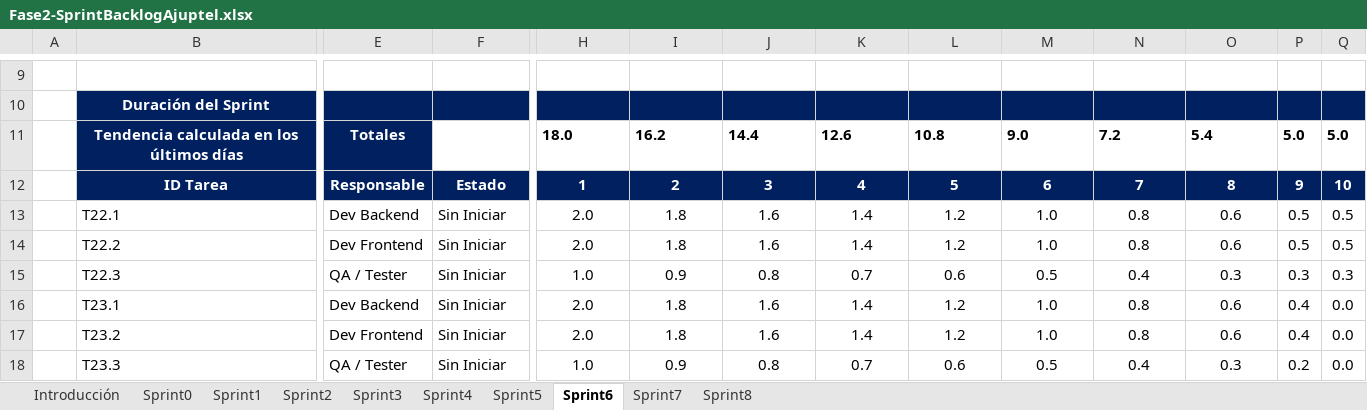
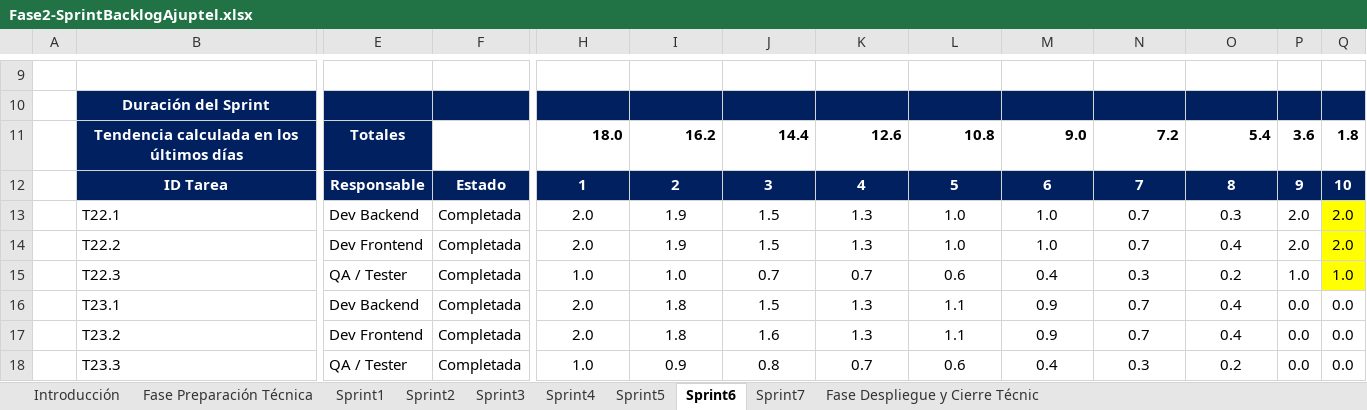
Before and after one commit to proyectoajuptel/ajuptel-portfolio, an Excel workbook: public/docs/fase2/Fase2-SprintBacklogAjuptel.xlsx, sheet Sprint6, drawn as a sheet; only a part is shown, gaps mark what is left out; values as stored, in another font and other column widths than the file's, no borders; removed rows and columns are numbered as before the commit, all else as after; rows hold the shown columns only; the diff covers the shown part only; the diff names each change by its address in the sheet, - before the commit and + after, or states it on an @@ line.

Commit message:
agregar documentos en las fase y crear carpeta de cierre

```diff
--- a/public/docs/fase2/Fase2-SprintBacklogAjuptel.xlsx (sheet Sprint6)
+++ b/public/docs/fase2/Fase2-SprintBacklogAjuptel.xlsx (sheet Sprint6)
-sheet tab: Sprint0
+sheet tab: Fase Preparación Técnica
-sheet tab: Sprint8
+sheet tab: Fase Despliegue y Cierre Técnic
-H11:O11 alignment: left
+H11:O11 alignment: right
-P11: 5.0
+P11: 3.6
-Q11: 5.0
+Q11: 1.8
-row 13:  | T22.1 | Dev Backend | Sin Iniciar | 2.0 | 1.8 | 1.6 | 1.4 | 1.2 | 1.0 | 0.8 | 0.6 | 0.5 | 0.5
-row 14:  | T22.2 | Dev Frontend | Sin Iniciar | 2.0 | 1.8 | 1.6 | 1.4 | 1.2 | 1.0 | 0.8 | 0.6 | 0.5 | 0.5
+row 13:  | T22.1 | Dev Backend | Completada | 2.0 | 1.9 | 1.5 | 1.3 | 1.0 | 1.0 | 0.7 | 0.3 | 2.0 | 2.0
+row 14:  | T22.2 | Dev Frontend | Completada | 2.0 | 1.9 | 1.5 | 1.3 | 1.0 | 1.0 | 0.7 | 0.4 | 2.0 | 2.0
-F15:F18: Sin Iniciar
+F15:F18: Completada
-I15: 0.9
+I15: 1.0
-J15: 0.8
+J15: 0.7
-M15: 0.5
+M15: 0.4
-N15: 0.4
+N15: 0.3
-O15: 0.3
+O15: 0.2
-P15: 0.3
+P15: 1.0
-Q15: 0.3
+Q15: 1.0
-Q15 fill: none
+Q15 fill: #FFFF00
-J16: 1.6
+J16: 1.5
-K16:K17: 1.4
+K16:K17: 1.3
-L16:L17: 1.2
+L16:L17: 1.1
-M16:M17: 1.0
+M16:M17: 0.9
-N16:N17: 0.8
+N16:N17: 0.7
-O16:O17: 0.6
+O16:O17: 0.4
-P16:P17: 0.4
+P16:P17: 0.0
-M18: 0.5
+M18: 0.4
-N18: 0.4
+N18: 0.3
-O18: 0.3
+O18: 0.2
-P18: 0.2
+P18: 0.0
```
Also changed, not shown: 34 edited cells elsewhere in this sheet, sheet Sprint4, sheet Sprint5, sheet Sprint3, sheet Sprint1, sheet Sprint2, sheet Sprint7, 3 more sheets, charts or pictures, public/docs/fase1/product_backlog_ajuptel.xlsx, public/docs/fase2/Fase2-Scrum-GestionProyectoAjuptel.xlsx, 22 other files.
